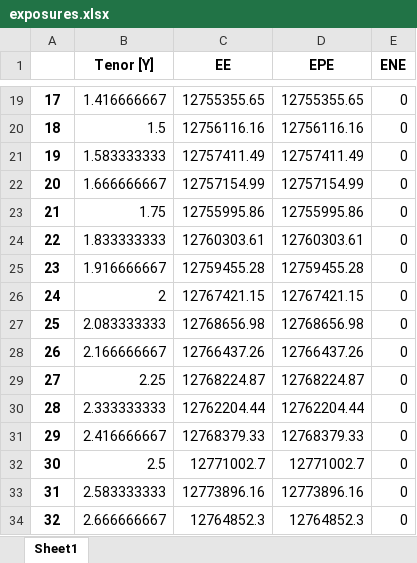
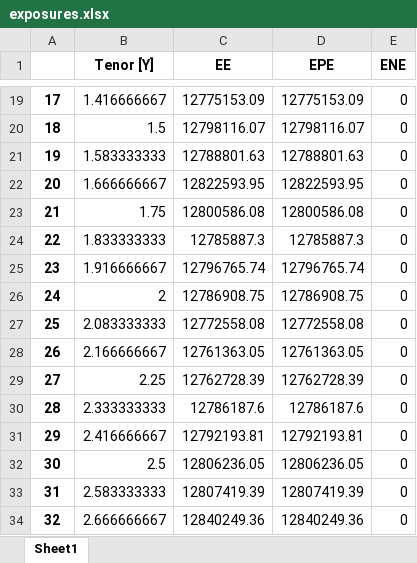
Before and after one commit to VincentVerelst/CVA-Tool, an Excel workbook: Output/exposures.xlsx, sheet Sheet1, drawn as a sheet; only a part is shown, gaps mark what is left out; values as stored, in another font and other column widths than the file's, no borders; the diff covers the shown part only; the diff names each change by its address in the sheet, - before the commit and + after, or states it on an @@ line.

```diff
--- a/Output/exposures.xlsx (sheet Sheet1)
+++ b/Output/exposures.xlsx (sheet Sheet1)
-C19 (EE): 12755355.65
+C19 (EE): 12775153.09
-D19 (EPE): 12755355.65
+D19 (EPE): 12775153.09
-C20 (EE): 12756116.16
+C20 (EE): 12798116.07
-D20 (EPE): 12756116.16
+D20 (EPE): 12798116.07
-C21 (EE): 12757411.49
+C21 (EE): 12788801.63
-D21 (EPE): 12757411.49
+D21 (EPE): 12788801.63
-C22 (EE): 12757154.99
+C22 (EE): 12822593.95
-D22 (EPE): 12757154.99
+D22 (EPE): 12822593.95
-C23 (EE): 12755995.86
+C23 (EE): 12800586.08
-D23 (EPE): 12755995.86
+D23 (EPE): 12800586.08
-C24 (EE): 12760303.61
+C24 (EE): 12785887.3
-D24 (EPE): 12760303.61
+D24 (EPE): 12785887.3
-C25 (EE): 12759455.28
+C25 (EE): 12796765.74
-D25 (EPE): 12759455.28
+D25 (EPE): 12796765.74
-C26 (EE): 12767421.15
+C26 (EE): 12786908.75
-D26 (EPE): 12767421.15
+D26 (EPE): 12786908.75
-C27 (EE): 12768656.98
+C27 (EE): 12772558.08
-D27 (EPE): 12768656.98
+D27 (EPE): 12772558.08
-C28 (EE): 12766437.26
+C28 (EE): 12761363.05
-D28 (EPE): 12766437.26
+D28 (EPE): 12761363.05
-C29 (EE): 12768224.87
+C29 (EE): 12762728.39
-D29 (EPE): 12768224.87
+D29 (EPE): 12762728.39
-C30 (EE): 12762204.44
+C30 (EE): 12786187.6
-D30 (EPE): 12762204.44
+D30 (EPE): 12786187.6
-C31 (EE): 12768379.33
+C31 (EE): 12792193.81
-D31 (EPE): 12768379.33
+D31 (EPE): 12792193.81
-C32 (EE): 12771002.7
+C32 (EE): 12806236.05
-D32 (EPE): 12771002.7
+D32 (EPE): 12806236.05
-C33 (EE): 12773896.16
+C33 (EE): 12807419.39
-D33 (EPE): 12773896.16
+D33 (EPE): 12807419.39
-C34 (EE): 12764852.3
+C34 (EE): 12840249.36
-D34 (EPE): 12764852.3
+D34 (EPE): 12840249.36
```
Also changed, not shown: 108 edited cells elsewhere in this sheet, Input/Runfiles/RiskDriverSimulation/MCDetails.xlsx, 4 other files.
